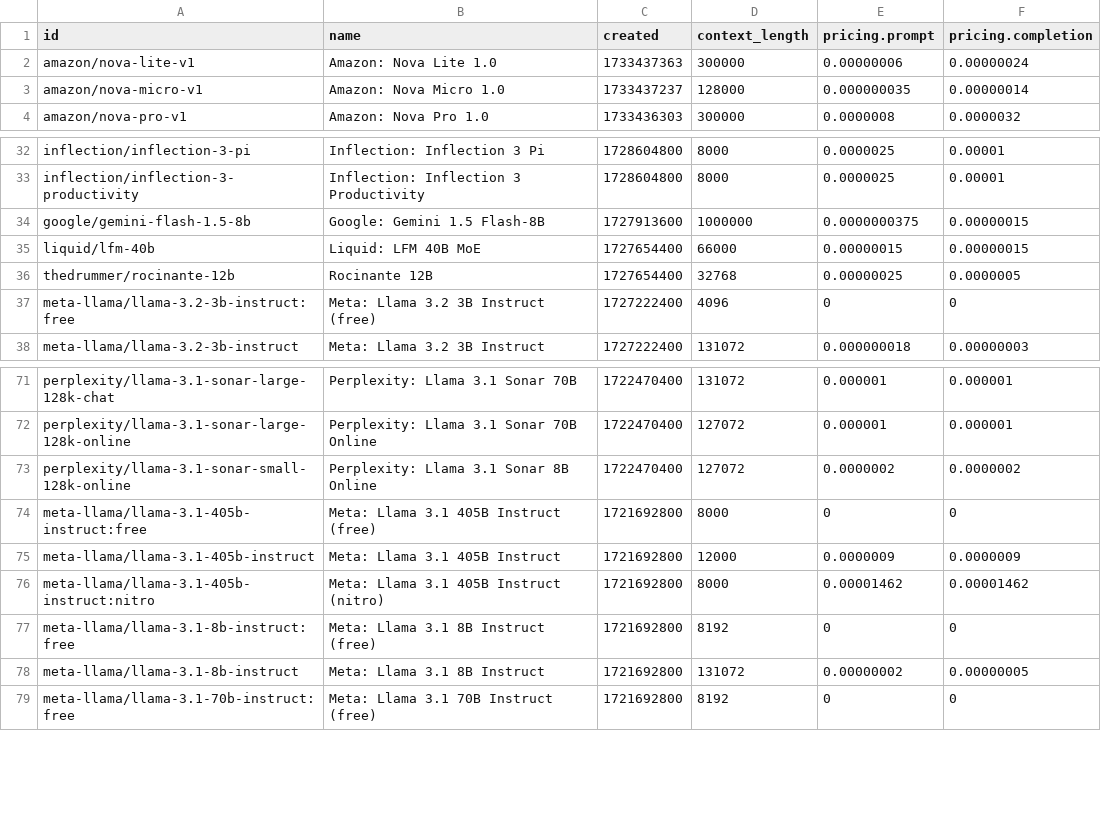
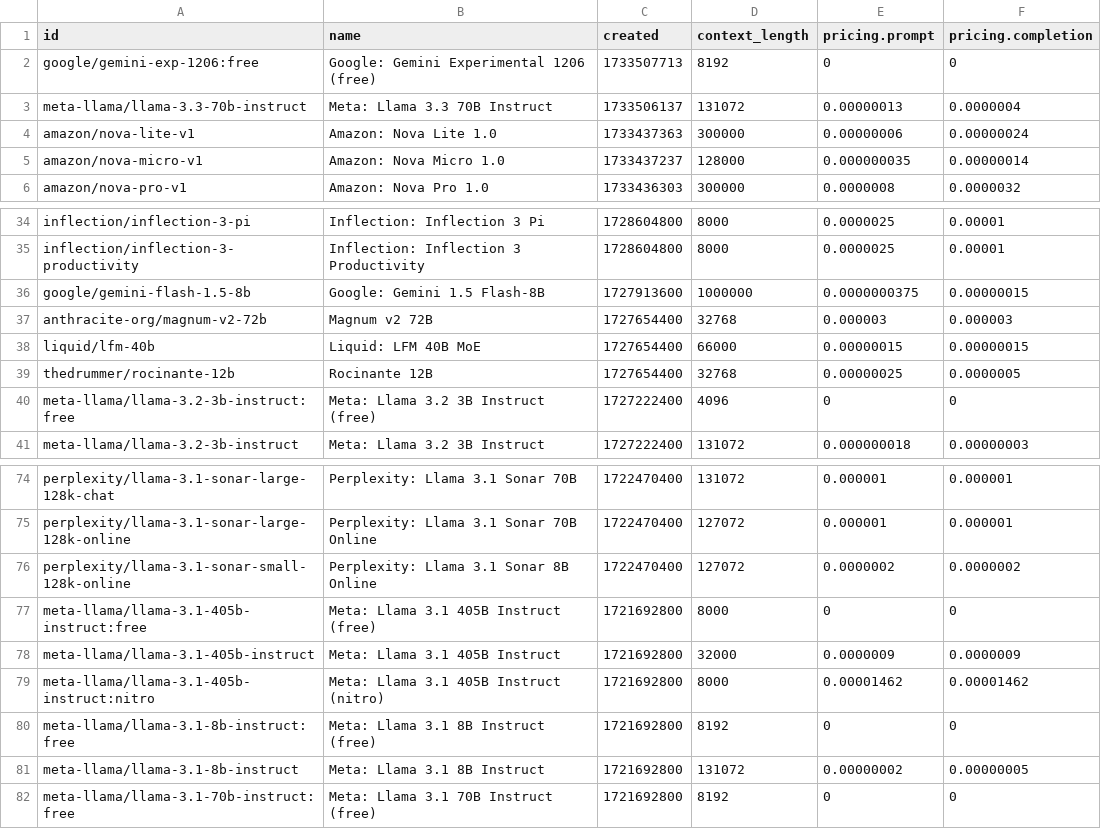
Before and after one commit to jvrck/openrouterlist, a CSV file: data/output.csv, drawn as a sheet; only a part is shown, gaps mark what is left out.

```diff
--- a/data/output.csv
+++ b/data/output.csv
@@ -1,2 +1,4 @@
 id,name,created,context_length,pricing.prompt,pricing.completion
+"google/gemini-exp-1206:free","Google: Gemini Experimental 1206 (free)",1733507713,8192,"0","0"
+"meta-llama/llama-3.3-70b-instruct","Meta: Llama 3.3 70B Instruct",1733506137,131072,"0.00000013","0.0000004"
 "amazon/nova-lite-v1","Amazon: Nova Lite 1.0",1733437363,300000,"0.00000006","0.00000024"
@@ -34,2 +36,3 @@ id,name,created,context_length,pricing.prompt,pricing.completion
 "google/gemini-flash-1.5-8b","Google: Gemini 1.5 Flash-8B",1727913600,1000000,"0.0000000375","0.00000015"
+"anthracite-org/magnum-v2-72b","Magnum v2 72B",1727654400,32768,"0.000003","0.000003"
 "liquid/lfm-40b","Liquid: LFM 40B MoE",1727654400,66000,"0.00000015","0.00000015"
@@ -74,3 +77,3 @@ id,name,created,context_length,pricing.prompt,pricing.completion
 "meta-llama/llama-3.1-405b-instruct:free","Meta: Llama 3.1 405B Instruct (free)",1721692800,8000,"0","0"
-"meta-llama/llama-3.1-405b-instruct","Meta: Llama 3.1 405B Instruct",1721692800,12000,"0.0000009","0.0000009"
+"meta-llama/llama-3.1-405b-instruct","Meta: Llama 3.1 405B Instruct",1721692800,32000,"0.0000009","0.0000009"
 "meta-llama/llama-3.1-405b-instruct:nitro","Meta: Llama 3.1 405B Instruct (nitro)",1721692800,8000,"0.00001462","0.00001462"
```
Also changed, not shown: 2 other files.
